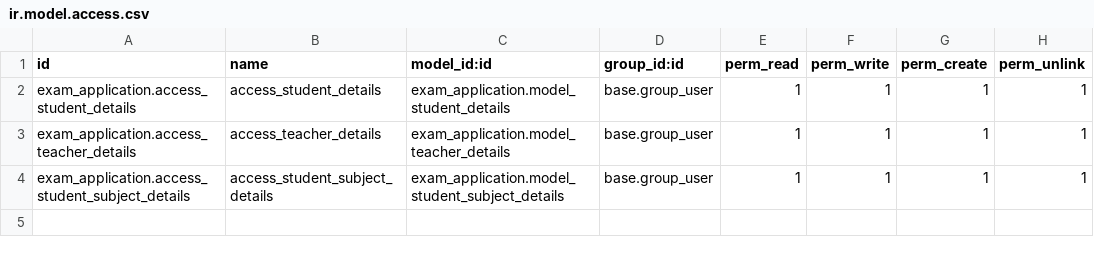
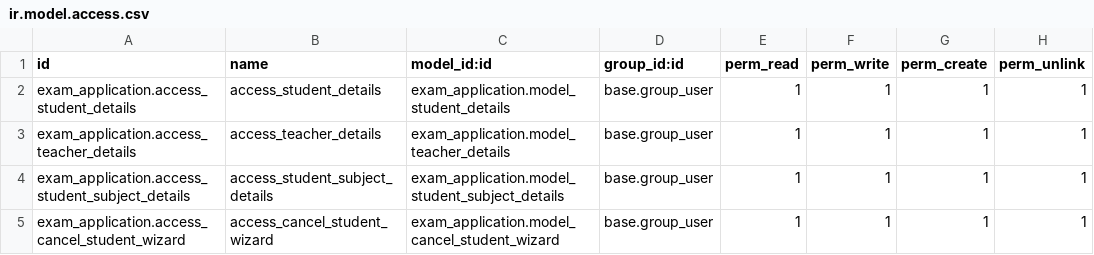
Before and after one commit to bizzappdevtitans/aayushi_panchal, a CSV file: exam_application/security/ir.model.access.csv, drawn as a sheet.

```diff
--- a/exam_application/security/ir.model.access.csv
+++ b/exam_application/security/ir.model.access.csv
@@ -4 +4,2 @@ exam_application.access_teacher_details,access_teacher_details,exam_application.
 exam_application.access_student_subject_details,access_student_subject_details,exam_application.model_student_subject_details,base.group_user,1,1,1,1
+exam_application.access_cancel_student_wizard,access_cancel_student_wizard,exam_application.model_cancel_student_wizard,base.group_user,1,1,1,1
```
Also changed, not shown: 16 other files.
